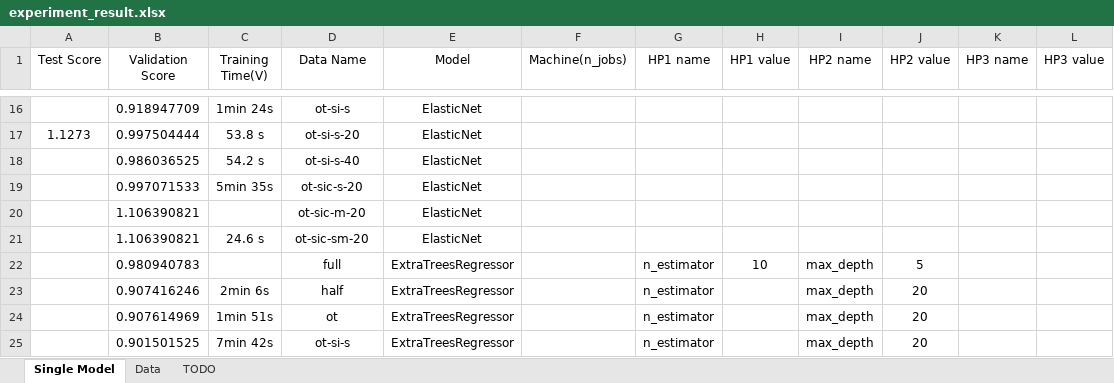
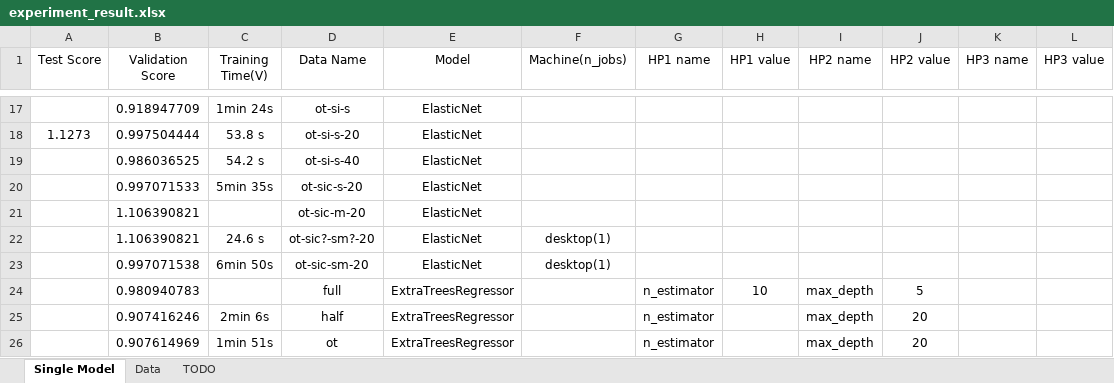
Before and after one commit to encredible/kaggle-solution, an Excel workbook: competitive-data-science-final-project/experiment_result.xlsx, sheet Single Model, drawn as a sheet; only a part is shown, gaps mark what is left out; the shorter side is filled out with more unchanged rows; values as stored, in another font and other column widths than the file's, no borders; addresses are those after the commit; the diff covers the shown part only; the diff names each change by its address in the sheet, - before the commit and + after, or states it on an @@ line.

```diff
--- a/competitive-data-science-final-project/experiment_result.xlsx (sheet Single Model)
+++ b/competitive-data-science-final-project/experiment_result.xlsx (sheet Single Model)
-D22 (Data Name): ot-sic-sm-20
+D22 (Data Name): ot-sic?-sm?-20
-F22 (Machine(n_jobs)): (empty)
+F22 (Machine(n_jobs)): desktop(1)
+row 23:  | 0.997071538 | 6min 50s | ot-sic-sm-20 | ElasticNet | desktop(1)
```
Also changed, not shown: 6 added rows, 1 removed row, 2 moved rows and 5 edited cells elsewhere in this sheet, sheet TODO, sheet Data, 1 other file.
